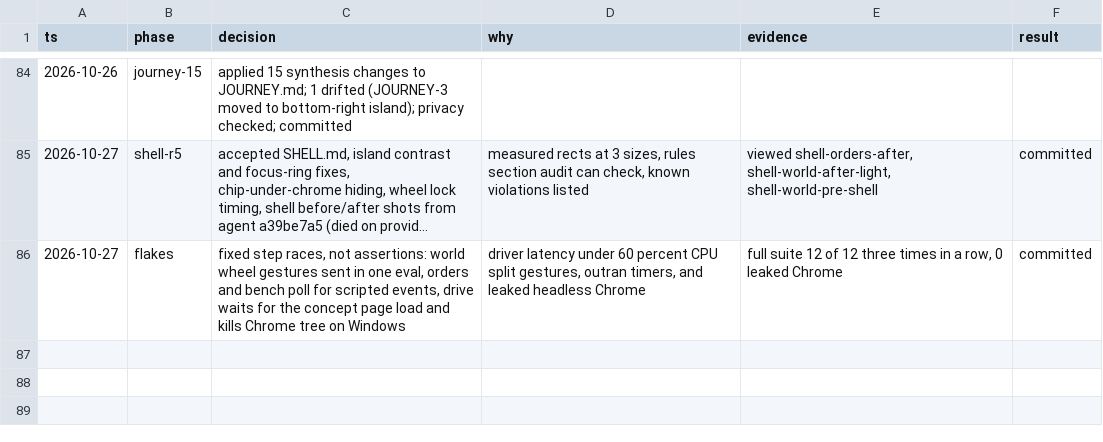
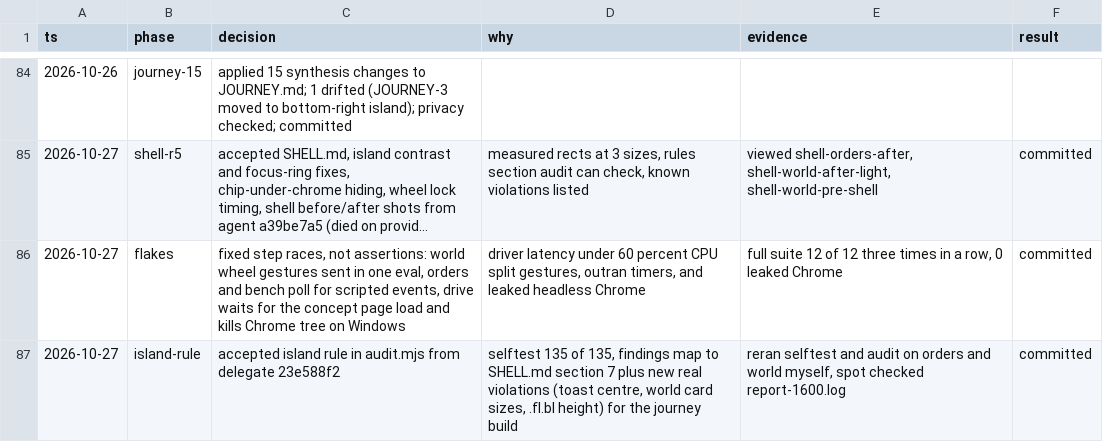
Before and after one commit to NDilanka/acan-research, a TSV file: explore/research/agentic-ux/decisions.tsv, drawn as a sheet; only a part is shown, gaps mark what is left out; long unchanged cells end in …; the diff names each change by its address in the sheet, - before the commit and + after, or states it on an @@ line.

Commit message:
Add the island audit rule
audit.mjs now checks SHELL.md section 6 rules 1 to 11 at every shot
under AUDIT=1: edges, rows, centre line, gaps, card slot, queue,
palette, toast and plant chips, with the page SHELL tokens and a 1 px
tolerance. Selftest 135 of 135. Findings on the concepts match
SHELL.md section 7 and add new real violations (toast centring, world
card sizes, .fl.bl height), which are journey-build work. SHELL.md
corrects the 1440 clash off-screen item: it is a pin label, not the
card.

Co-authored-by: factory-droid[bot] <138933559+factory-droid[bot]@users.noreply.github.com>

```diff
--- a/explore/research/agentic-ux/decisions.tsv
+++ b/explore/research/agentic-ux/decisions.tsv
+row 87: 2026-10-27 | island-rule | accepted island rule in audit.mjs from delegate 23e588f2 | selftest 135 of 135, findings map to SHELL.md section 7 plus new real violations (toast centre, world card sizes, .fl.bl height) for the journey build | reran selftest and audit on orders and world myself, spot checked report-1600.log | committed
```
Also changed, not shown: 2 other files.
